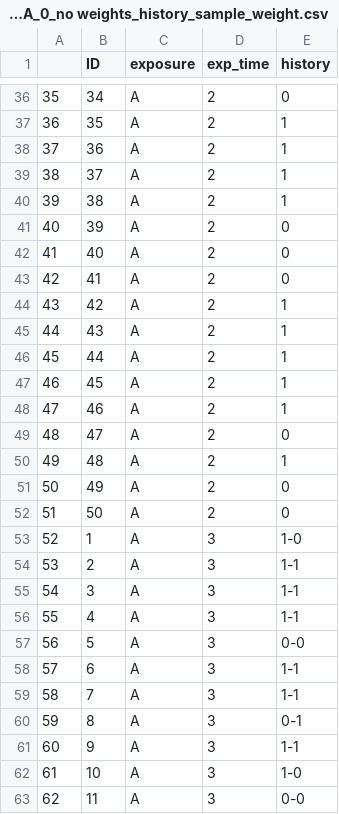
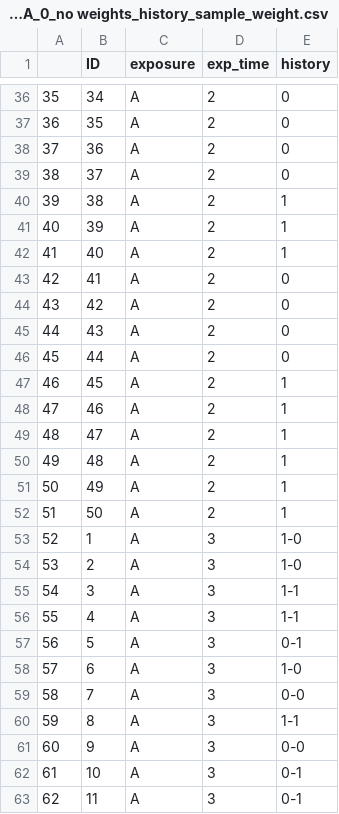
Before and after one commit to ngreifer/devMSMs, a CSV file: reference/NA/balance/prebalance/full_form_A_0_no weights_history_sample_weight.csv, drawn as a sheet; only a part is shown, gaps mark what is left out; the diff covers the shown part only.

```diff
--- a/reference/NA/balance/prebalance/full_form_A_0_no weights_history_sample_weight.csv
+++ b/reference/NA/balance/prebalance/full_form_A_0_no weights_history_sample_weight.csv
@@ -36,28 +36,28 @@
 "35",34,"A",2,"0"
-"36",35,"A",2,"1"
-"37",36,"A",2,"1"
-"38",37,"A",2,"1"
+"36",35,"A",2,"0"
+"37",36,"A",2,"0"
+"38",37,"A",2,"0"
 "39",38,"A",2,"1"
-"40",39,"A",2,"0"
-"41",40,"A",2,"0"
+"40",39,"A",2,"1"
+"41",40,"A",2,"1"
 "42",41,"A",2,"0"
-"43",42,"A",2,"1"
-"44",43,"A",2,"1"
-"45",44,"A",2,"1"
+"43",42,"A",2,"0"
+"44",43,"A",2,"0"
+"45",44,"A",2,"0"
 "46",45,"A",2,"1"
 "47",46,"A",2,"1"
-"48",47,"A",2,"0"
+"48",47,"A",2,"1"
 "49",48,"A",2,"1"
-"50",49,"A",2,"0"
-"51",50,"A",2,"0"
+"50",49,"A",2,"1"
+"51",50,"A",2,"1"
 "52",1,"A",3,"1-0"
-"53",2,"A",3,"1-1"
+"53",2,"A",3,"1-0"
 "54",3,"A",3,"1-1"
 "55",4,"A",3,"1-1"
-"56",5,"A",3,"0-0"
-"57",6,"A",3,"1-1"
-"58",7,"A",3,"1-1"
-"59",8,"A",3,"0-1"
-"60",9,"A",3,"1-1"
-"61",10,"A",3,"1-0"
-"62",11,"A",3,"0-0"
+"56",5,"A",3,"0-1"
+"57",6,"A",3,"1-0"
+"58",7,"A",3,"0-0"
+"59",8,"A",3,"1-1"
+"60",9,"A",3,"0-0"
+"61",10,"A",3,"0-1"
+"62",11,"A",3,"0-1"
```
Also changed, not shown: 49 edited cells elsewhere in this file, 58 other files.
